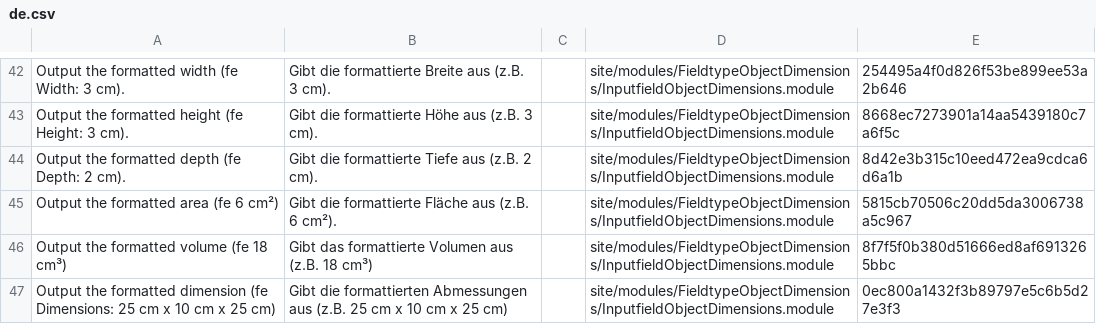
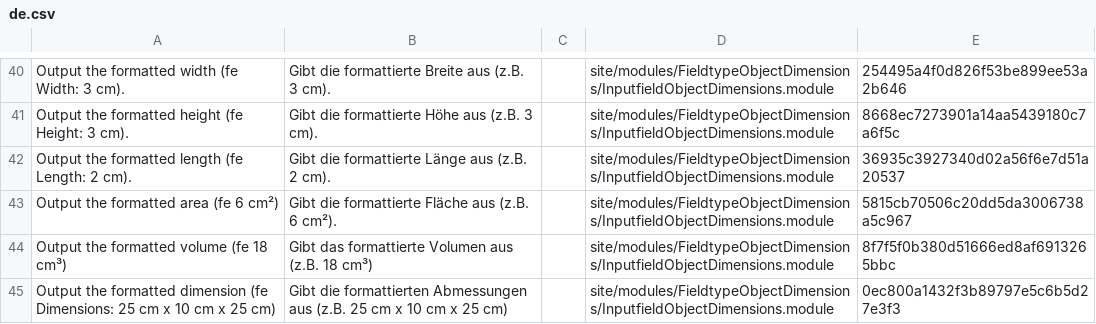
Before and after one commit to juergenweb/FieldtypeObjectDimensions, a CSV file: languages/de.csv, drawn as a sheet; only a part is shown, gaps mark what is left out; addresses are those after the commit; the diff covers the shown part only; the diff names each change by its address in the sheet, - before the commit and + after, or states it on an @@ line.

Commit message:
Update de.csv

```diff
--- a/languages/de.csv
+++ b/languages/de.csv
-A42: Output the formatted depth (fe Depth: 2 cm).
+A42: Output the formatted length (fe Length: 2 cm).
-B42: Gibt die formattierte Tiefe aus (z.B. 2 cm).
+B42: Gibt die formattierte Länge aus (z.B. 2 cm).
-E42: 8d42e3b315c10eed472ea9cdca6d6a1b
+E42: 36935c3927340d02a56f6e7d51a20537
```
Also changed, not shown: 5 added rows, 3 removed rows and 6 edited cells elsewhere in this file.
